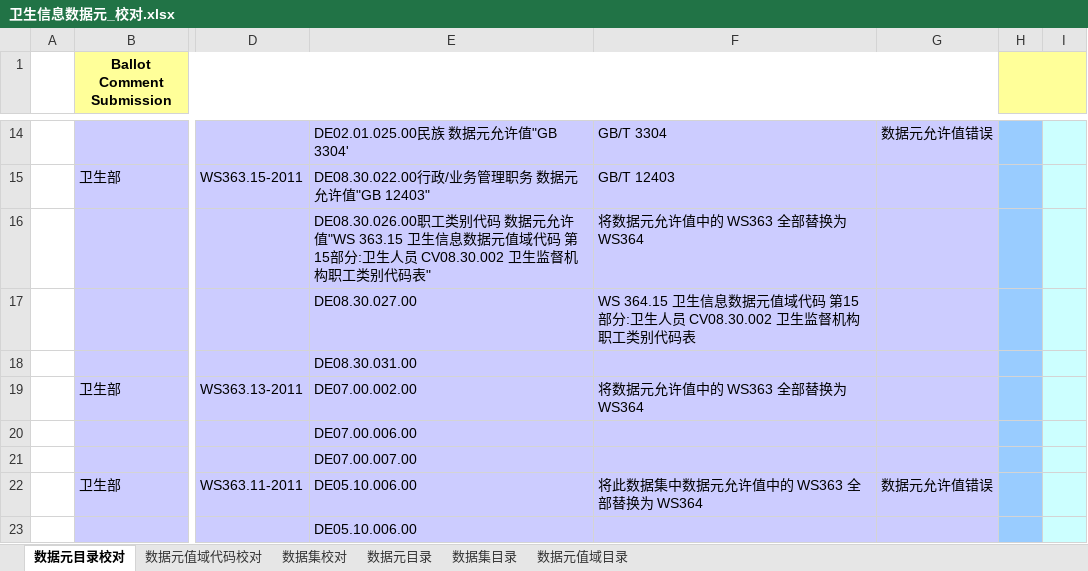
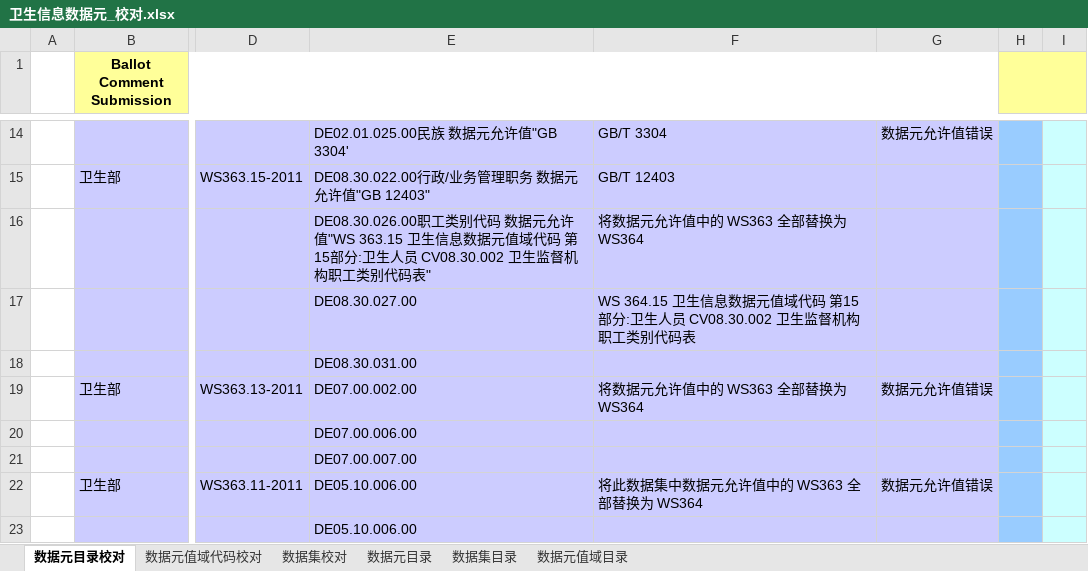
Before and after one commit to bltcn/healthcaredatastandard, an Excel workbook: 成品/R1/卫生信息数据元_校对.xlsx, sheet 数据元目录校对, drawn as a sheet; only a part is shown, gaps mark what is left out; values as stored, in another font and other column widths than the file's, no borders; the diff covers the shown part only; the diff names each change by its address in the sheet, - before the commit and + after, or states it on an @@ line.

```diff
--- a/成品/R1/卫生信息数据元_校对.xlsx (sheet 数据元目录校对)
+++ b/成品/R1/卫生信息数据元_校对.xlsx (sheet 数据元目录校对)
-G19: (empty)
+G19: 数据元允许值错误
```
Also changed, not shown: 74 added rows elsewhere in this sheet.
